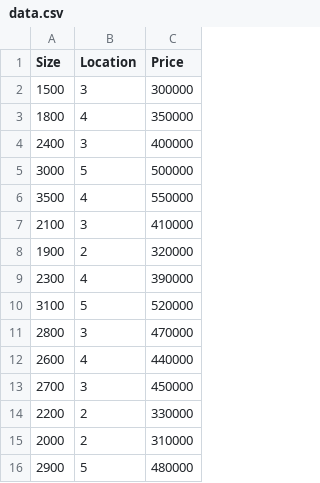
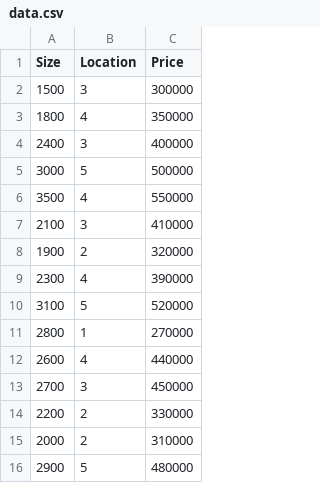
Before and after one commit to Mohammad-Mardini/Computational-Physics-0302355-, a CSV file: week4/data.csv, drawn as a sheet.

Commit message:
Update data.csv

```diff
--- a/week4/data.csv
+++ b/week4/data.csv
@@ -10,3 +10,3 @@ Size,Location,Price
 3100,5,520000
-2800,3,470000
+2800,1,270000
 2600,4,440000
```
